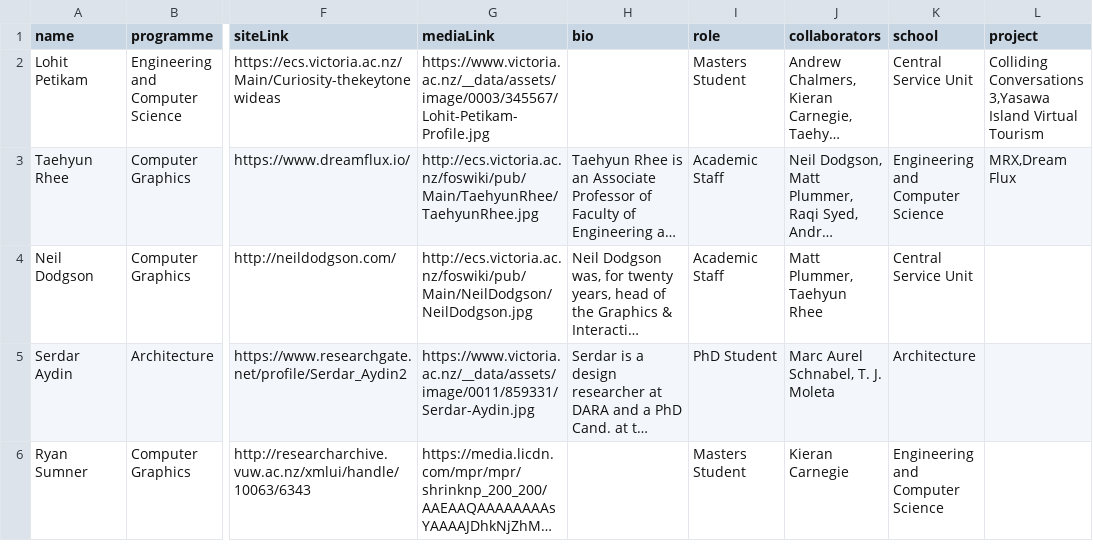
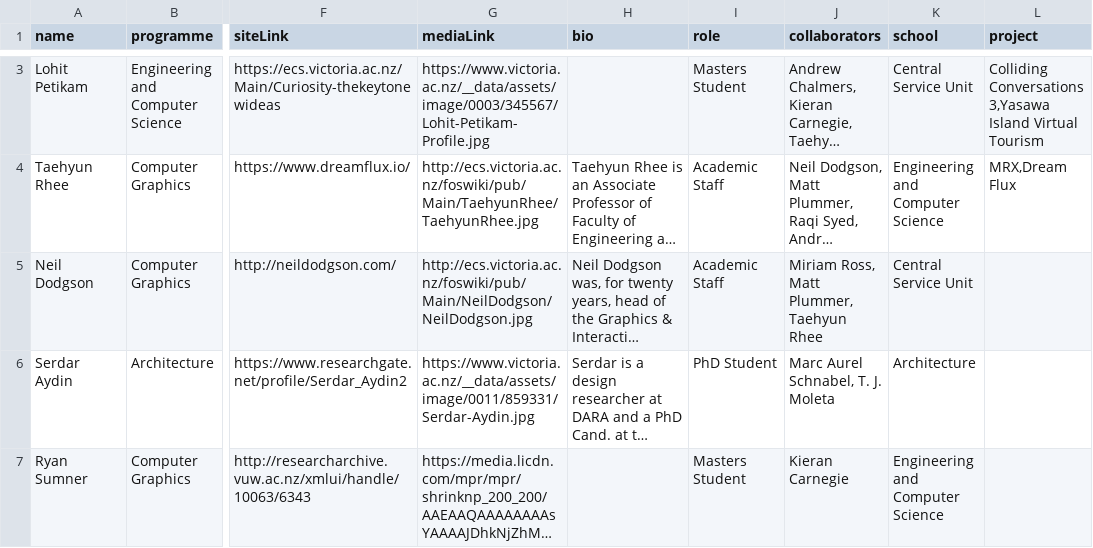
Before and after one commit to BoeVonLipwig/PresentationImport, a CSV file: parser/data/2016/nodes/person.csv, drawn as a sheet; only a part is shown, gaps mark what is left out; long unchanged cells end in …; addresses are those after the commit; the diff covers the shown part only; the diff names each change by its address in the sheet, - before the commit and + after, or states it on an @@ line.

Commit message:
Revert "Merge branch 'matt-demo' into 'master'"
This reverts merge request !82

```diff
--- a/parser/data/2016/nodes/person.csv
+++ b/parser/data/2016/nodes/person.csv
-J5 (collaborators): Matt Plummer, Taehyun Rhee
+J5 (collaborators): Miriam Ross, Matt Plummer, Taehyun Rhee
```
Also changed, not shown: 1 added row and 6 edited cells elsewhere in this file.
